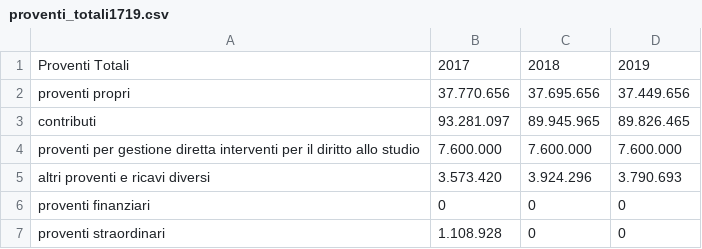
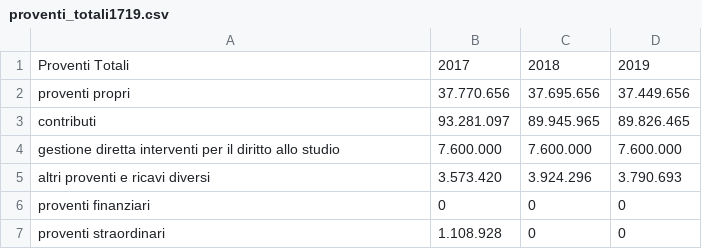
Before and after one commit to unive-ingsw2017/SATA, a CSV file: UniTax/app/src/main/res/raw/proventi_totali1719.csv, drawn as a sheet.

```diff
--- a/UniTax/app/src/main/res/raw/proventi_totali1719.csv
+++ b/UniTax/app/src/main/res/raw/proventi_totali1719.csv
@@ -3,3 +3,3 @@ proventi propri,37.770.656,37.695.656,37.449.656
 contributi,93.281.097,89.945.965,89.826.465
-proventi per gestione diretta interventi per il diritto allo studio,7.600.000,7.600.000,7.600.000
+gestione diretta interventi per il diritto allo studio,7.600.000,7.600.000,7.600.000
 altri proventi e ricavi diversi,3.573.420,3.924.296,3.790.693
```
Also changed, not shown: UniTax/app/src/main/res/raw/costi_gestione_corrente1719.csv, UniTax/app/src/main/res/raw/proventi_contributi1719.csv, 6 other files.
